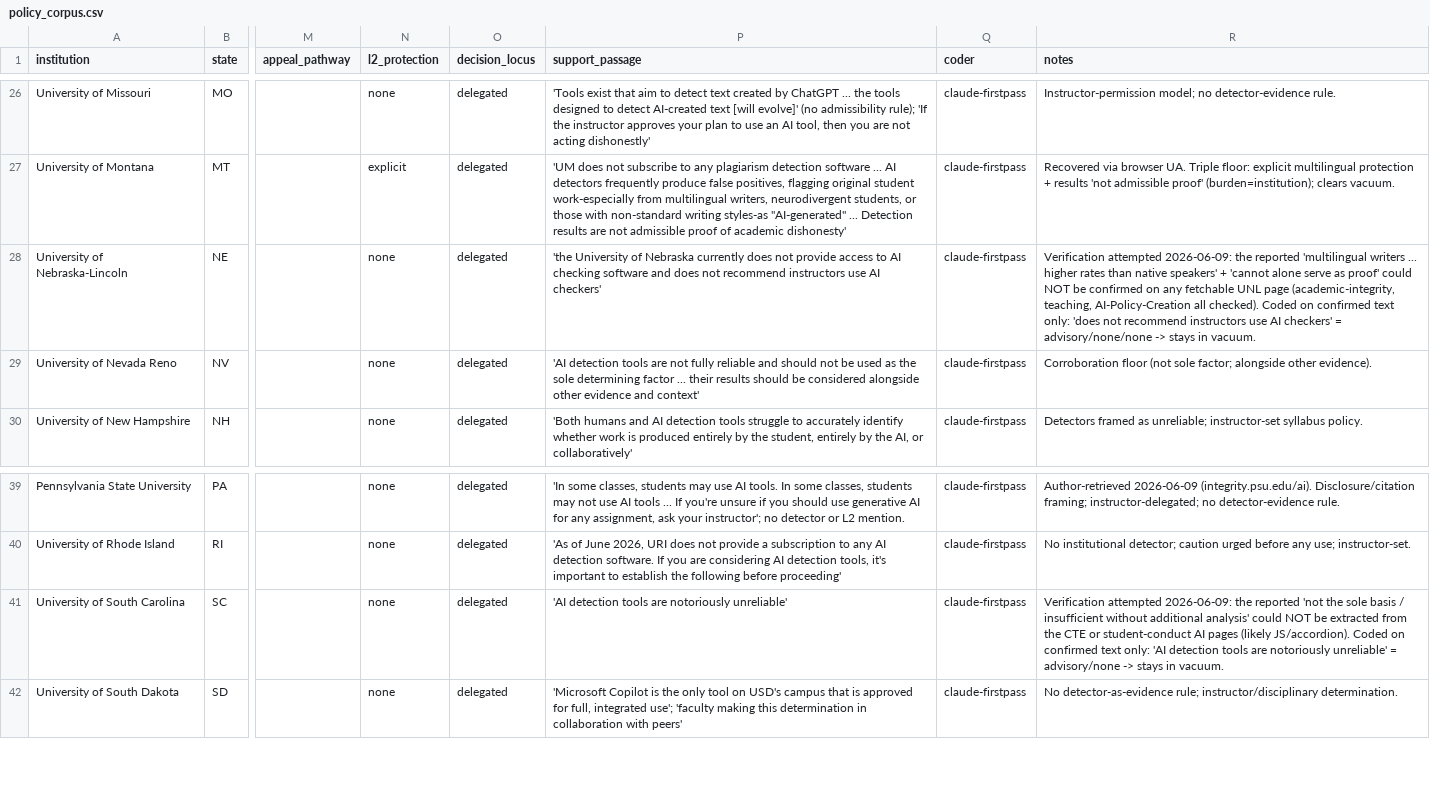
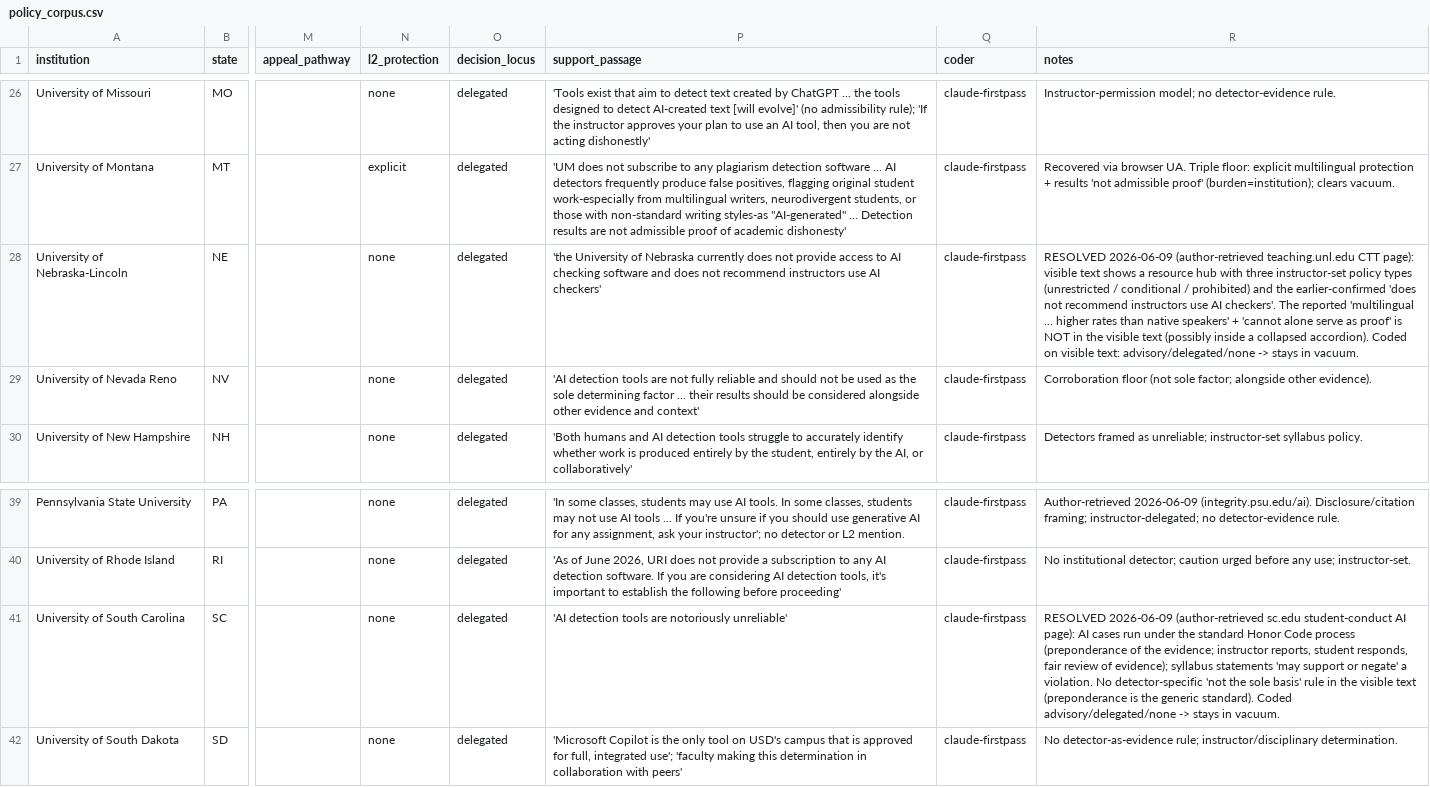
Before and after one commit to zl1212-ship-it/education-policy-care-audit, a CSV file: j6_detection/data/policy_corpus.csv, drawn as a sheet; only a part is shown, gaps mark what is left out; the diff names each change by its address in the sheet, - before the commit and + after, or states it on an @@ line.

```diff
--- a/j6_detection/data/policy_corpus.csv
+++ b/j6_detection/data/policy_corpus.csv
-R28 (notes): Verification attempted 2026-06-09: the reported 'multilingual writers ... higher rates than native speakers' + 'cannot alone serve as proof' could NOT be confirmed on any fetchable UNL page (academic-integrity, teaching, AI-Policy-Creation all checked). Coded on confirmed text only: 'does not recommend instructors use AI checkers' = advisory/none/none -> stays…
+R28 (notes): RESOLVED 2026-06-09 (author-retrieved teaching.unl.edu CTT page): visible text shows a resource hub with three instructor-set policy types (unrestricted / conditional / prohibited) and the earlier-confirmed 'does not recommend instructors use AI checkers'. The reported 'multilingual ... higher rates than native speakers' + 'cannot alone serve as proof' is NOT in the visible text (possibly inside a collapsed accordion). Coded on visible text: advisory/delegated/none -> stays…
-R41 (notes): Verification attempted 2026-06-09: the reported 'not the sole basis / insufficient without additional analysis' could NOT be extracted from the CTE or student-conduct AI pages (likely JS/accordion). Coded on confirmed text only: 'AI detection tools are notoriously unreliable' = advisory/none -> stays…
+R41 (notes): RESOLVED 2026-06-09 (author-retrieved sc.edu student-conduct AI page): AI cases run under the standard Honor Code process (preponderance of the evidence; instructor reports, student responds, fair review of evidence); syllabus statements 'may support or negate' a violation. No detector-specific 'not the sole basis' rule in the visible text (preponderance is the generic standard). Coded advisory/delegated/none -> stays…
```
Also changed, not shown: 2 other files.
